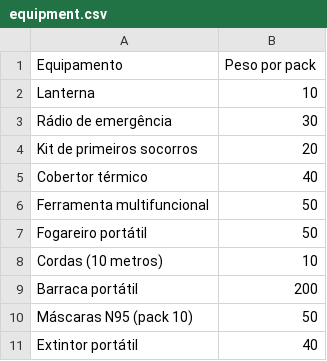
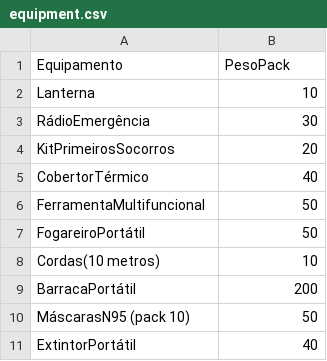
Before and after one commit to Diogoesteves11/Projeto-IA_2425, a CSV file: src/equipment.csv, drawn as a sheet.

```diff
--- a/src/equipment.csv
+++ b/src/equipment.csv
@@ -1,11 +1,11 @@
-Equipamento,Peso por pack
+Equipamento,PesoPack
 Lanterna,10
-Rádio de emergência,30
-Kit de primeiros socorros,20
-Cobertor térmico,40
-Ferramenta multifuncional,50
-Fogareiro portátil,50
-Cordas (10 metros),10
-Barraca portátil,200
-Máscaras N95 (pack 10),50
-Extintor portátil,40
+RádioEmergência,30
+KitPrimeirosSocorros,20
+CobertorTérmico,40
+FerramentaMultifuncional,50
+FogareiroPortátil,50
+Cordas(10 metros),10
+BarracaPortátil,200
+MáscarasN95 (pack 10),50
+ExtintorPortátil,40
```
Also changed, not shown: src/food.csv, src/medicine.csv, 4 other files.
